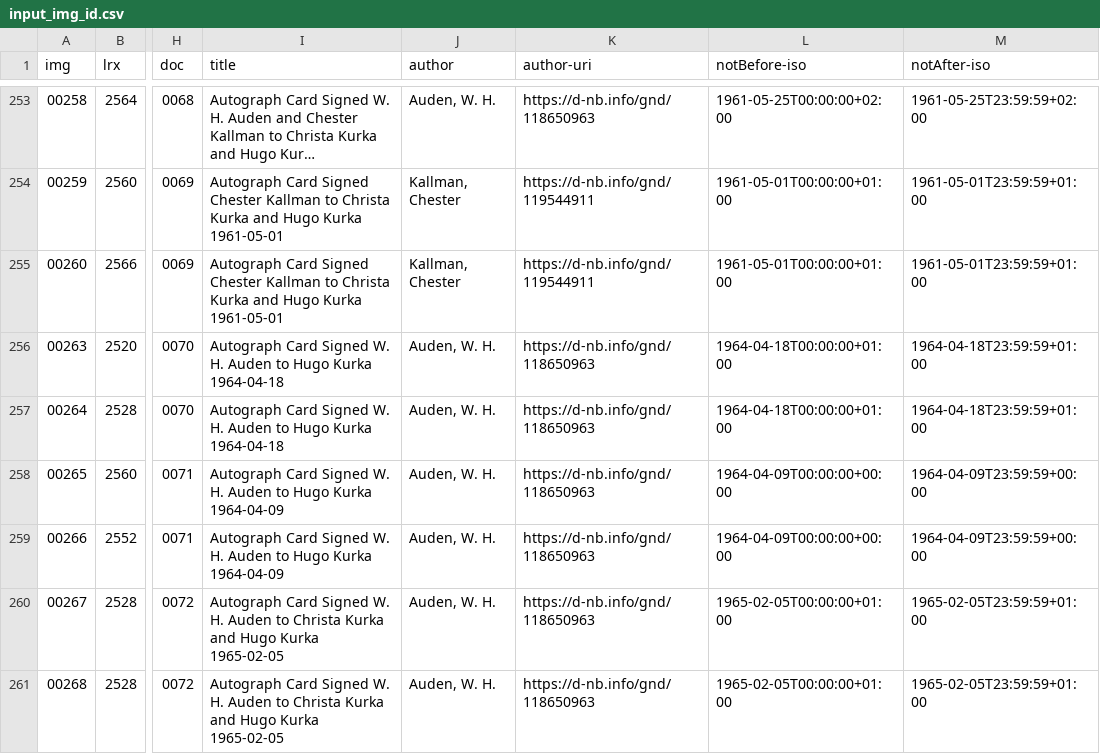
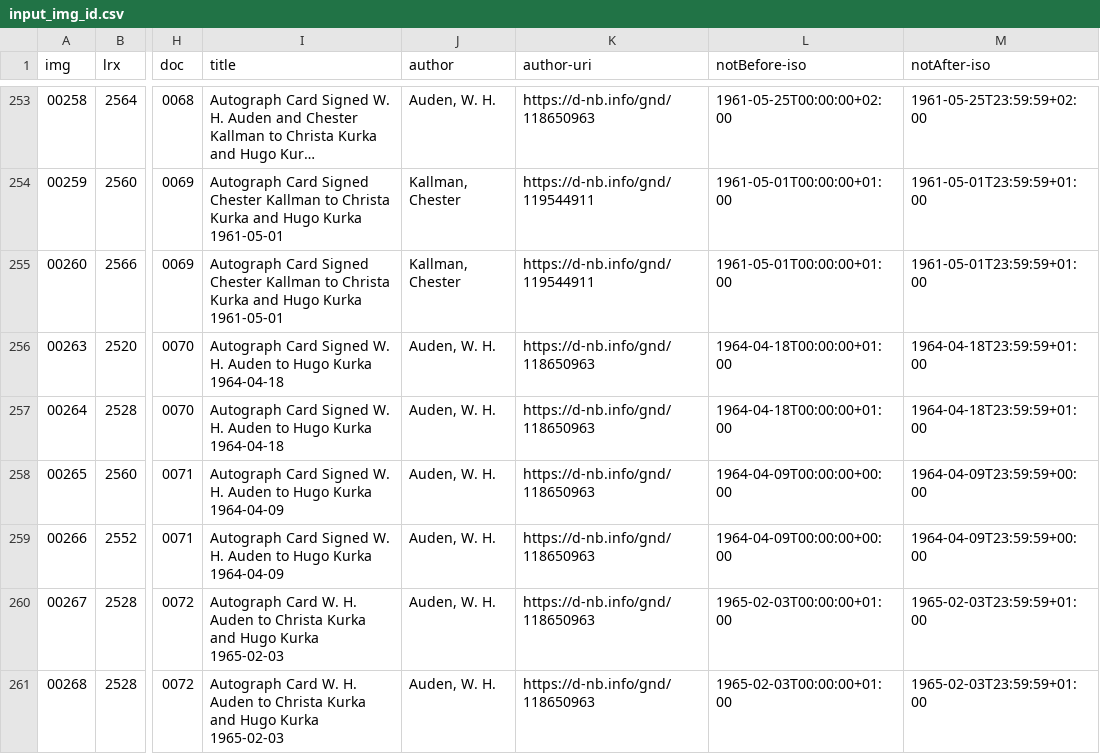
Before and after one commit to auden-in-austria-digital/aad-data, a CSV file: metadata/csv/input_img_id.csv, drawn as a sheet; only a part is shown, gaps mark what is left out; long unchanged cells end in …; the diff names each change by its address in the sheet, - before the commit and + after, or states it on an @@ line.

Commit message:
fix date; remove "signed"

```diff
--- a/metadata/csv/input_img_id.csv
+++ b/metadata/csv/input_img_id.csv
-I260:I261 (title): Autograph Card Signed W. H. Auden to Christa Kurka and Hugo Kurka 1965-02-05
+I260:I261 (title): Autograph Card W. H. Auden to Christa Kurka and Hugo Kurka 1965-02-03
-L260:L261 (notBefore-iso): 1965-02-05T00:00:00+01:00
+L260:L261 (notBefore-iso): 1965-02-03T00:00:00+01:00
-M260:M261 (notAfter-iso): 1965-02-05T23:59:59+01:00
+M260:M261 (notAfter-iso): 1965-02-03T23:59:59+01:00
```
